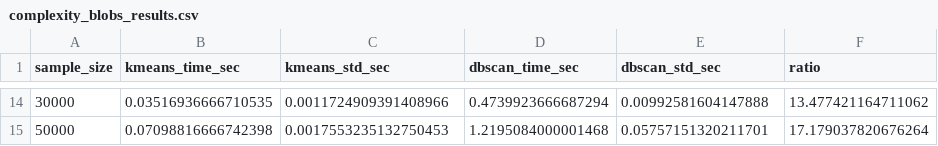
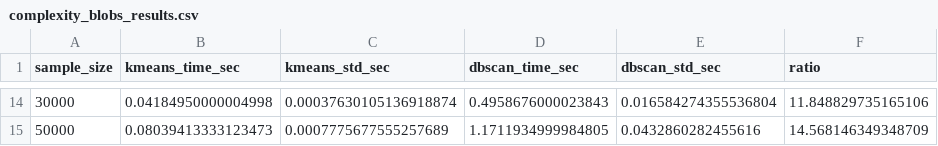
Before and after one commit to richardzhanghub/kmeans-dbscan, a CSV file: out/complexity_blobs_results.csv, drawn as a sheet; only a part is shown, gaps mark what is left out; the diff covers the shown part only.

```diff
--- a/out/complexity_blobs_results.csv
+++ b/out/complexity_blobs_results.csv
@@ -14,2 +14,2 @@ sample_size,kmeans_time_sec,kmeans_std_sec,dbscan_time_sec,dbscan_std_sec,ratio
-30000,0.03516936666710535,0.0011724909391408966,0.4739923666687294,0.00992581604147888,13.477421164711062
-50000,0.07098816666742398,0.0017553235132750453,1.2195084000001468,0.05757151320211701,17.179037820676264
+30000,0.04184950000004998,0.00037630105136918874,0.4958676000023843,0.016584274355536804,11.848829735165106
+50000,0.08039413333123473,0.0007775677555257689,1.1711934999984805,0.0432860282455616,14.568146349348709
```
Also changed, not shown: 60 edited cells elsewhere in this file, 22 other files.
